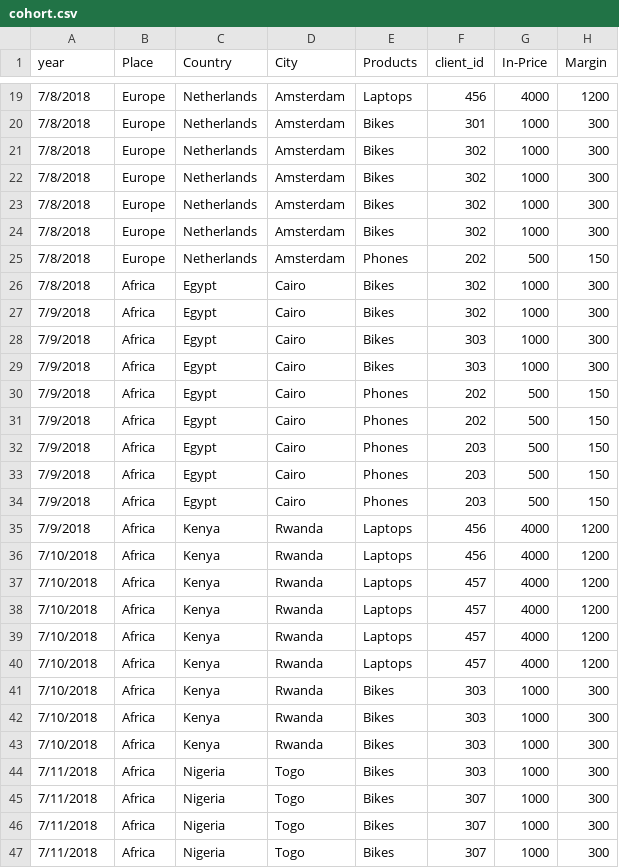
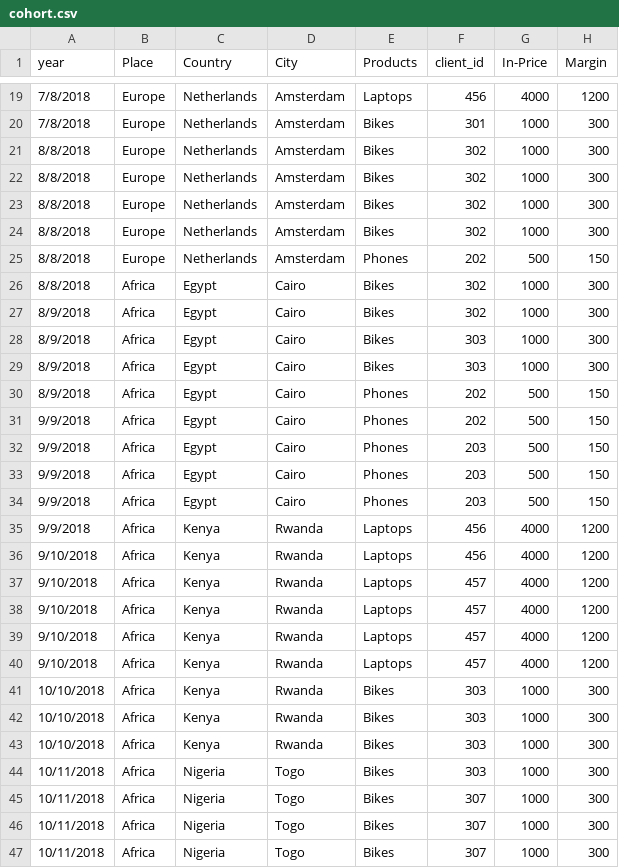
Before and after one commit to simofleanta/Data_coding_preparations, a CSV file: cohort.csv, drawn as a sheet; only a part is shown, gaps mark what is left out; the diff covers the shown part only; the diff names each change by its address in the sheet, - before the commit and + after, or states it on an @@ line.

```diff
--- a/cohort.csv
+++ b/cohort.csv
-A21:A26 (year): 7/8/2018
+A21:A26 (year): 8/8/2018
-A27:A30 (year): 7/9/2018
+A27:A30 (year): 8/9/2018
-A31:A35 (year): 7/9/2018
+A31:A35 (year): 9/9/2018
-A36:A40 (year): 7/10/2018
+A36:A40 (year): 9/10/2018
-A41:A43 (year): 7/10/2018
+A41:A43 (year): 10/10/2018
-A44:A47 (year): 7/11/2018
+A44:A47 (year): 10/11/2018
```
Also changed, not shown: 21 edited cells elsewhere in this file, 1 other file.
